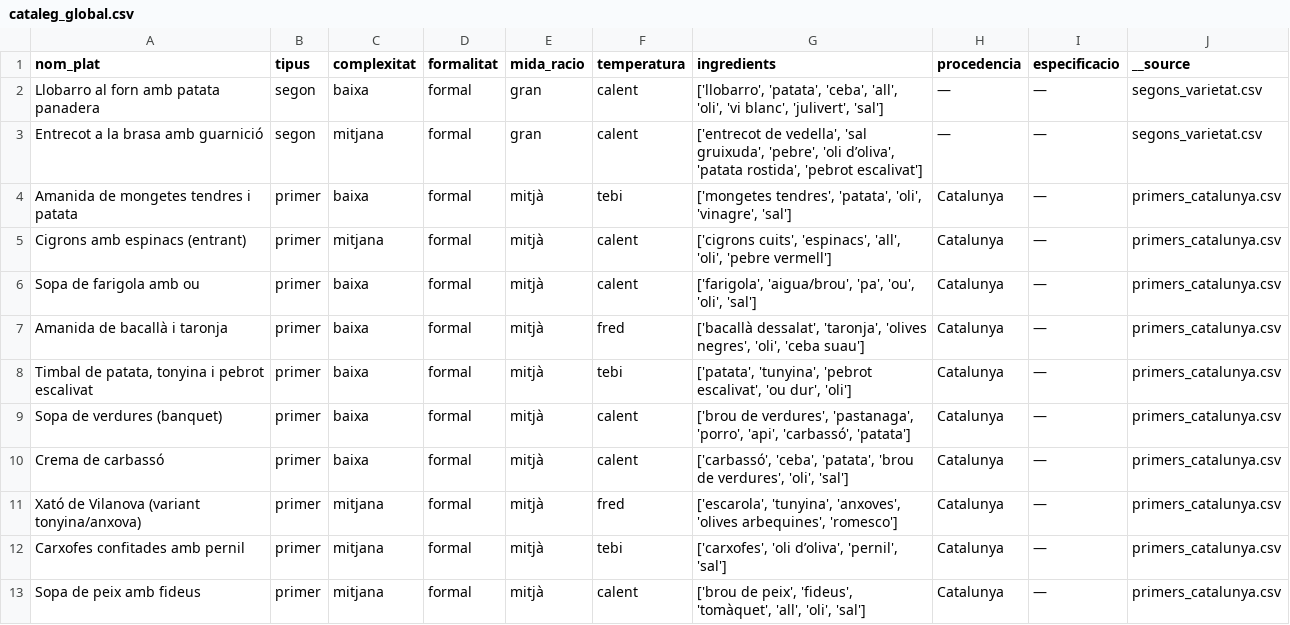
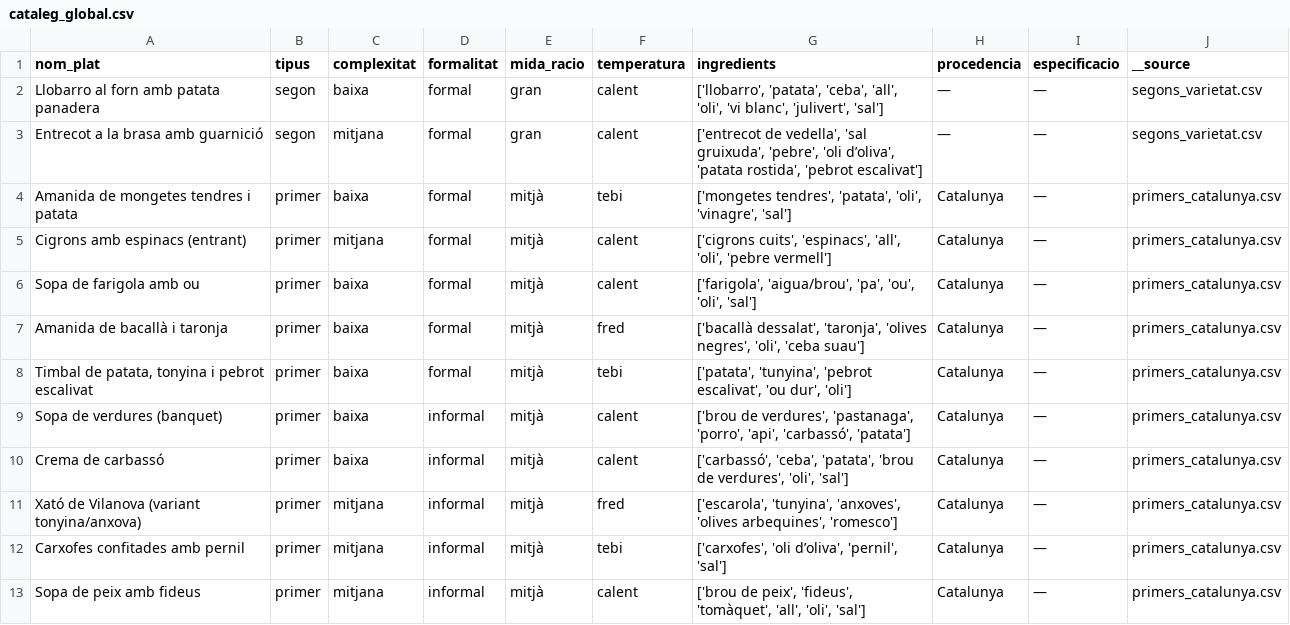
Before and after one commit to olgaobiols/sbc_recomanador_menus, a CSV file: cataleg_global.csv, drawn as a sheet; only a part is shown; the diff covers the shown part only.

Commit message:
funciona formalitat

```diff
--- a/cataleg_global.csv
+++ b/cataleg_global.csv
@@ -8,6 +8,6 @@ Amanida de bacallà i taronja,primer,baixa,formal,mitjà,fred,"['bacallà dessal
 "Timbal de patata, tonyina i pebrot escalivat",primer,baixa,formal,mitjà,tebi,"['patata', 'tunyina', 'pebrot escalivat', 'ou dur', 'oli']",Catalunya,—,primers_catalunya.csv
-Sopa de verdures (banquet),primer,baixa,formal,mitjà,calent,"['brou de verdures', 'pastanaga', 'porro', 'api', 'carbassó', 'patata']",Catalunya,—,primers_catalunya.csv
-Crema de carbassó,primer,baixa,formal,mitjà,calent,"['carbassó', 'ceba', 'patata', 'brou de verdures', 'oli', 'sal']",Catalunya,—,primers_catalunya.csv
-Xató de Vilanova (variant tonyina/anxova),primer,mitjana,formal,mitjà,fred,"['escarola', 'tunyina', 'anxoves', 'olives arbequines', 'romesco']",Catalunya,—,primers_catalunya.csv
-Carxofes confitades amb pernil,primer,mitjana,formal,mitjà,tebi,"['carxofes', 'oli d’oliva', 'pernil', 'sal']",Catalunya,—,primers_catalunya.csv
-Sopa de peix amb fideus,primer,mitjana,formal,mitjà,calent,"['brou de peix', 'fideus', 'tomàquet', 'all', 'oli', 'sal']",Catalunya,—,primers_catalunya.csv
+Sopa de verdures (banquet),primer,baixa,informal,mitjà,calent,"['brou de verdures', 'pastanaga', 'porro', 'api', 'carbassó', 'patata']",Catalunya,—,primers_catalunya.csv
+Crema de carbassó,primer,baixa,informal,mitjà,calent,"['carbassó', 'ceba', 'patata', 'brou de verdures', 'oli', 'sal']",Catalunya,—,primers_catalunya.csv
+Xató de Vilanova (variant tonyina/anxova),primer,mitjana,informal,mitjà,fred,"['escarola', 'tunyina', 'anxoves', 'olives arbequines', 'romesco']",Catalunya,—,primers_catalunya.csv
+Carxofes confitades amb pernil,primer,mitjana,informal,mitjà,tebi,"['carxofes', 'oli d’oliva', 'pernil', 'sal']",Catalunya,—,primers_catalunya.csv
+Sopa de peix amb fideus,primer,mitjana,informal,mitjà,calent,"['brou de peix', 'fideus', 'tomàquet', 'all', 'oli', 'sal']",Catalunya,—,primers_catalunya.csv
```
Also changed, not shown: 13 edited cells elsewhere in this file, 2 other files.
